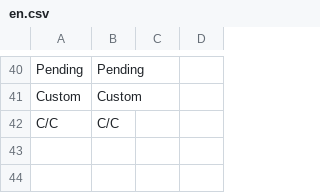
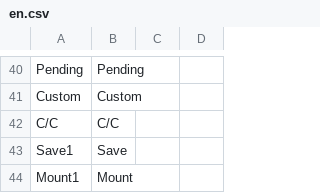
Before and after one commit to massif-press/compcon-locales, a CSV file: glossary/en.csv, drawn as a sheet; only a part is shown, gaps mark what is left out.

Commit message:
chore(l10n): update English translation
Translation: COMP/CON/Glossary
Language: English
Progress: 100.0% (43 of 43 strings)
Translate-URL: https://hosted.weblate.org/projects/compcon/glossary/en/

```diff
--- a/glossary/en.csv
+++ b/glossary/en.csv
@@ -42 +42,3 @@
 "C/C","C/C","",""
+"Save1","Save","",""
+"Mount1","Mount","",""
```
